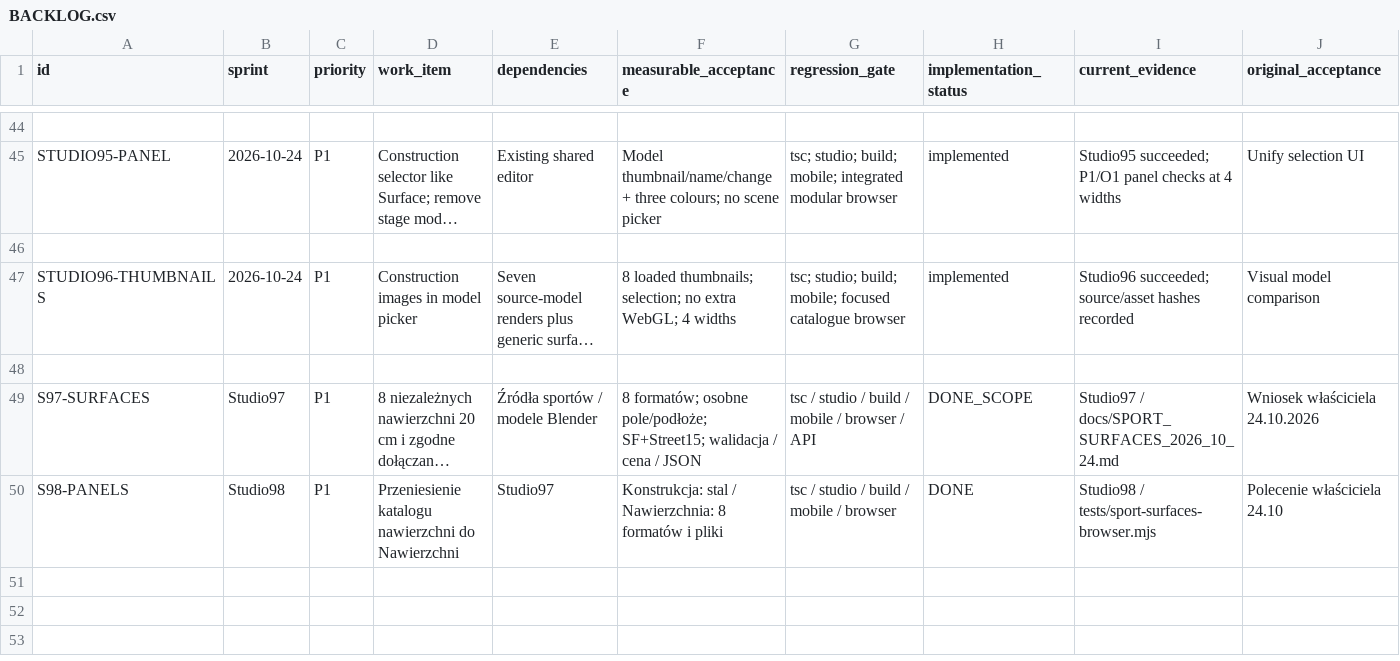
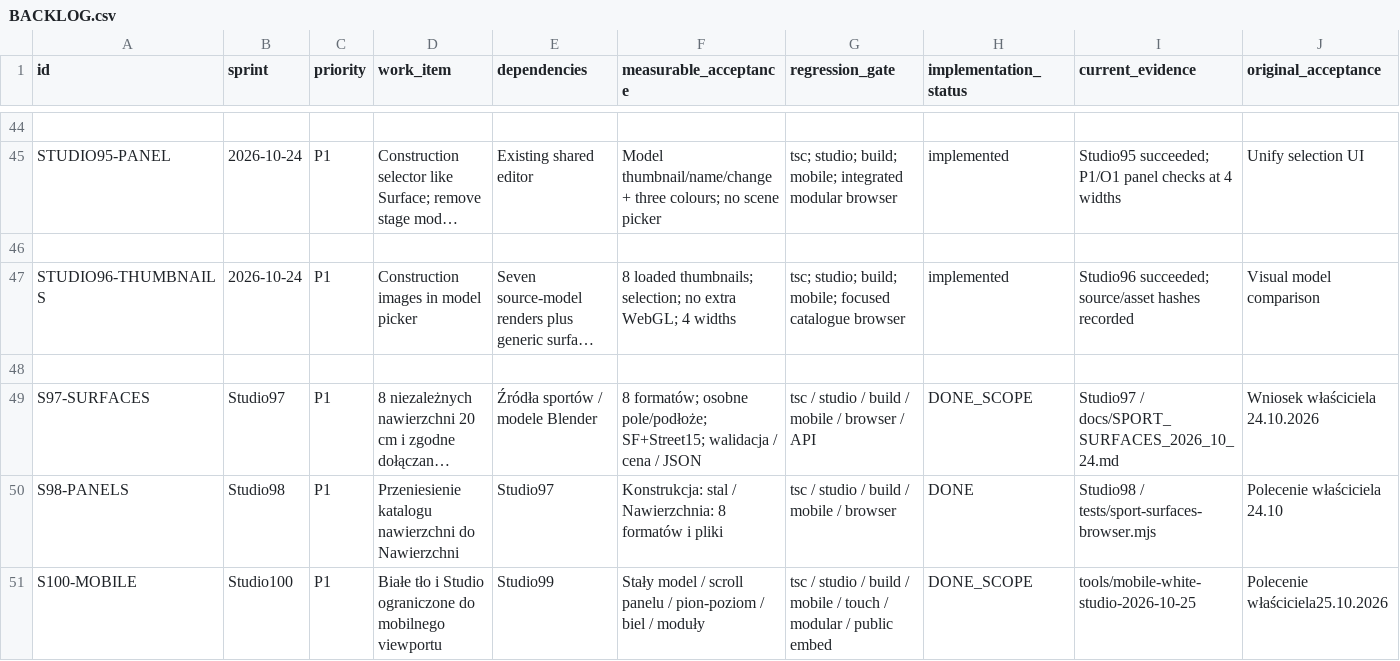
Before and after one commit to DamianRyh/gamefields-os, a CSV file: docs/product-intelligence/2026-10-21/BACKLOG.csv, drawn as a sheet; only a part is shown, gaps mark what is left out; long unchanged cells end in …; rows hold the shown columns only; the diff names each change by its address in the sheet, - before the commit and + after, or states it on an @@ line.

```diff
--- a/docs/product-intelligence/2026-10-21/BACKLOG.csv
+++ b/docs/product-intelligence/2026-10-21/BACKLOG.csv
+row 51: S100-MOBILE | Studio100 | P1 | Białe tło i Studio ograniczone do mobilnego viewportu | Studio99 | Stały model / scroll panelu / pion-poziom / biel / moduły | tsc / studio / build / mobile / touch / modular / public embed | DONE_SCOPE | tools/mobile-white-studio-2026-10-25 | Polecenie właściciela25.10.2026
```
Also changed, not shown: docs/product-intelligence/2026-10-21/FEATURE_MAP.csv, 15 other files.
